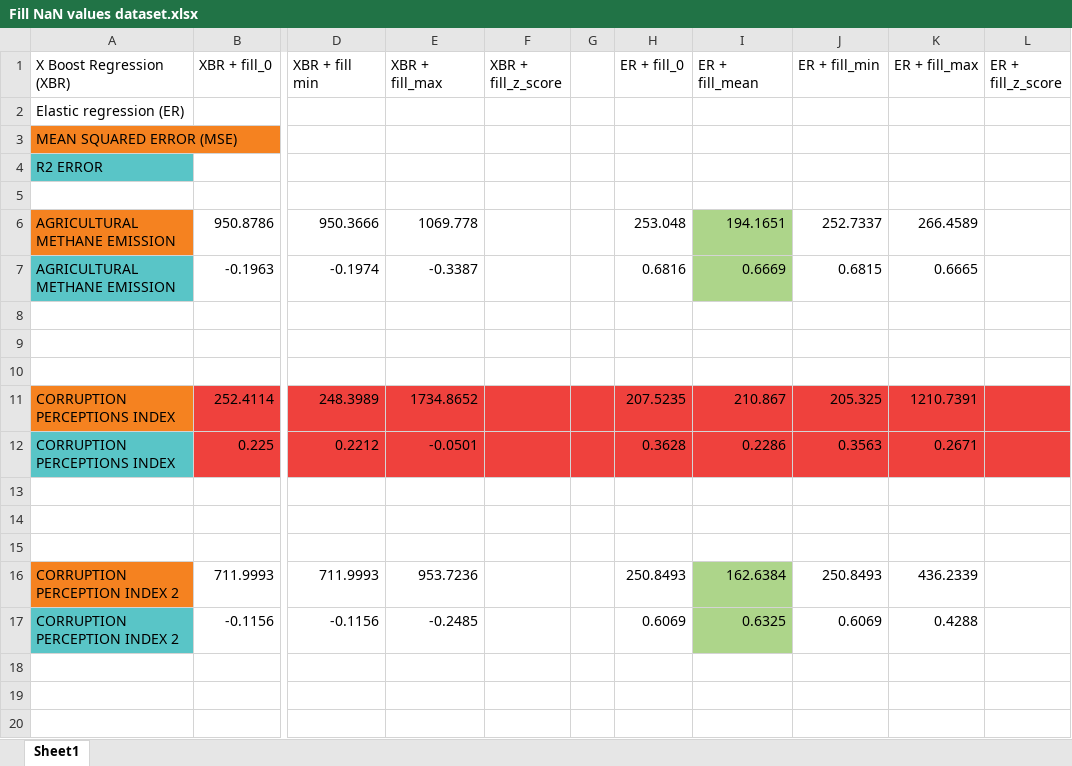
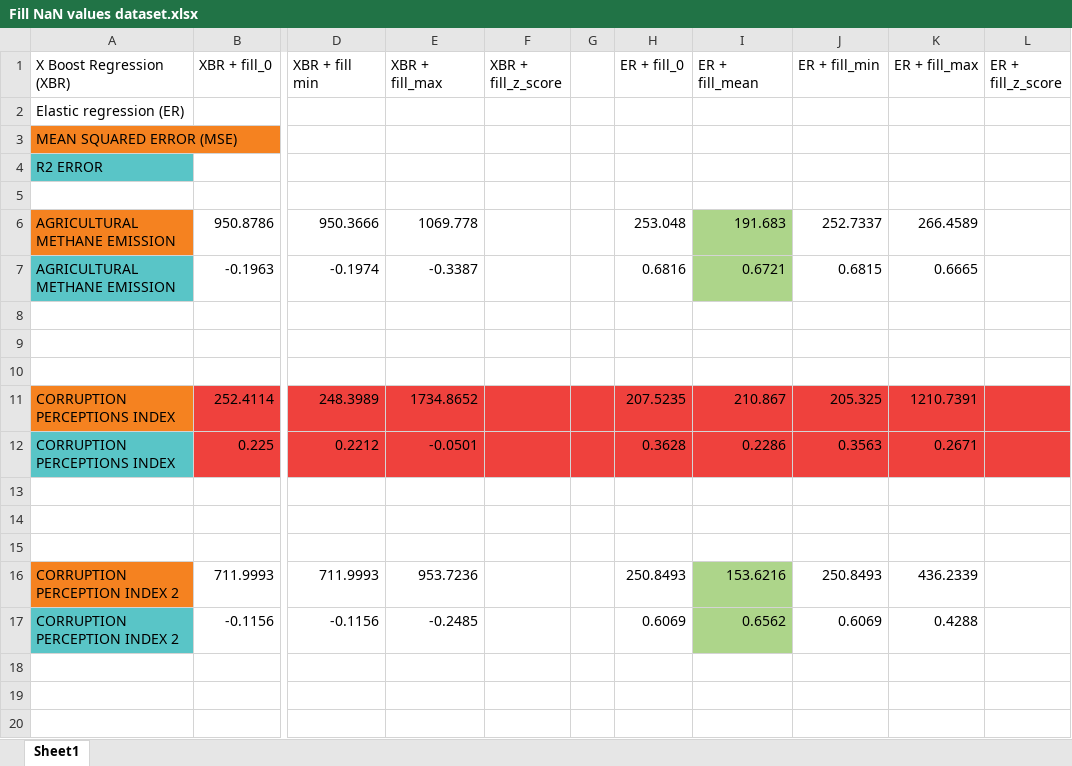
Before and after one commit to CodeEatSleepRepeat/Data-Mining, an Excel workbook: Fill NaN values dataset.xlsx, sheet Sheet1, drawn as a sheet; only a part is shown, gaps mark what is left out; values as stored, in another font and other column widths than the file's, no borders; the diff names each change by its address in the sheet, - before the commit and + after, or states it on an @@ line.

```diff
--- a/Fill NaN values dataset.xlsx (sheet Sheet1)
+++ b/Fill NaN values dataset.xlsx (sheet Sheet1)
-I6 (ER + fill_mean): 194.1651
+I6 (ER + fill_mean): 191.683
-I7 (ER + fill_mean): 0.6669
+I7 (ER + fill_mean): 0.6721
-I16 (ER + fill_mean): 162.6384
+I16 (ER + fill_mean): 153.6216
-I17 (ER + fill_mean): 0.6325
+I17 (ER + fill_mean): 0.6562
```
Also changed, not shown: tabele1990-2017/treba_regresija/Freedom_of_the_Press_Data.xlsx, 11 other files.
